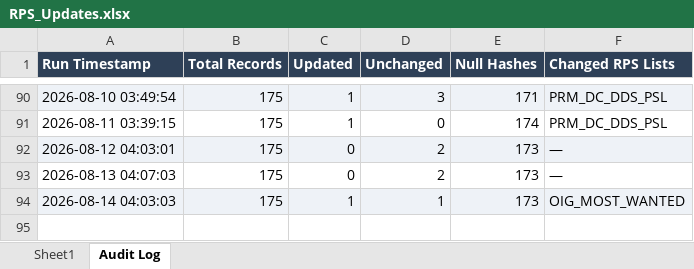
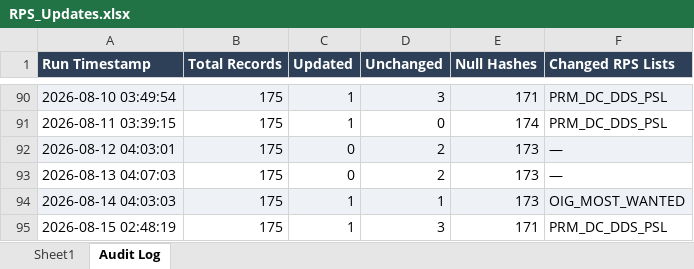
Before and after one commit to rahulraveendrannair-bot/Update-Checking-Automation, an Excel workbook: RPS_Updates.xlsx, sheet Audit Log, drawn as a sheet; only a part is shown, gaps mark what is left out; values as stored, in another font and other column widths than the file's, no borders; the diff names each change by its address in the sheet, - before the commit and + after, or states it on an @@ line.

```diff
--- a/RPS_Updates.xlsx (sheet Audit Log)
+++ b/RPS_Updates.xlsx (sheet Audit Log)
+row 95: 2026-08-15 02:48:19 | 175 | 1 | 3 | 171 | PRM_DC_DDS_PSL
```
Also changed, not shown: sheet Sheet1, 2 other files.
